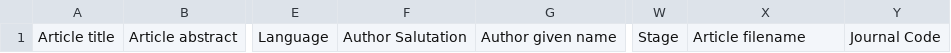
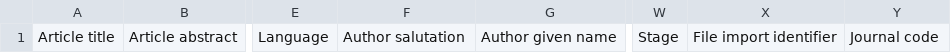
Before and after one commit to openlibhums/imports, a CSV file: docs/source/_static/metadata_template.csv, drawn as a sheet; only a part is shown, gaps mark what is left out; the diff names each change by its address in the sheet, - before the commit and + after, or states it on an @@ line.

```diff
--- a/docs/source/_static/metadata_template.csv
+++ b/docs/source/_static/metadata_template.csv
-F1: Author Salutation
+F1: Author salutation
-X1: Article filename
+X1: File import identifier
-Y1: Journal Code
+Y1: Journal code
```
Also changed, not shown: docs/source/_static/sample_import.csv, docs/source/_static/sample_update.csv, 9 other files.
